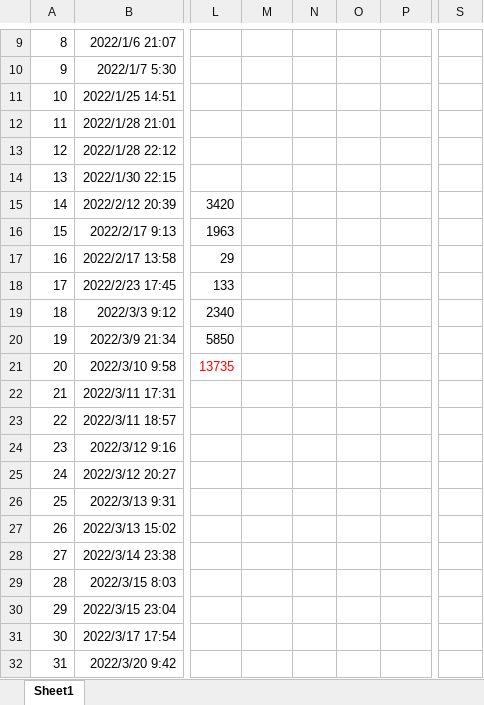
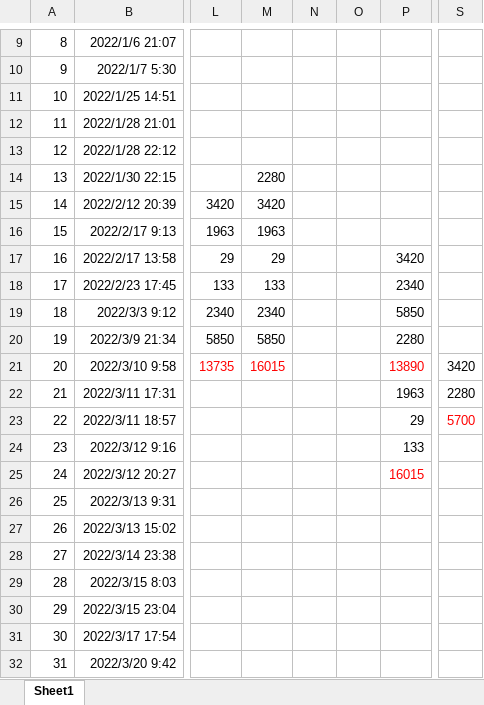
Before and after one commit to zhang123shuai/weekly, an Excel workbook: 发票单子.xlsx, sheet Sheet1, drawn as a sheet; only a part is shown, gaps mark what is left out; values as stored, in another font and other column widths than the file's, no borders; the diff names each change by its address in the sheet, - before the commit and + after, or states it on an @@ line.

Commit message:
zs

```diff
--- a/发票单子.xlsx (sheet Sheet1)
+++ b/发票单子.xlsx (sheet Sheet1)
-M14: (empty)
+M14: 2280
-M15: (empty)
+M15: 3420
-M16: (empty)
+M16: 1963
-M17: (empty)
+M17: 29
-P17: (empty)
+P17: 3420
-M18: (empty)
+M18: 133
-P18: (empty)
+P18: 2340
-M19: (empty)
+M19: 2340
-P19: (empty)
+P19: 5850
-M20: (empty)
+M20: 5850
-P20: (empty)
+P20: 2280
-M21: (empty)
+M21: 16015
-P21: (empty)
+P21: 13890
-S21: (empty)
+S21: 3420
-P22: (empty)
+P22: 1963
-S22: (empty)
+S22: 2280
-P23: (empty)
+P23: 29
-S23: (empty)
+S23: 5700
-P24: (empty)
+P24: 133
-P25: (empty)
+P25: 16015
```
